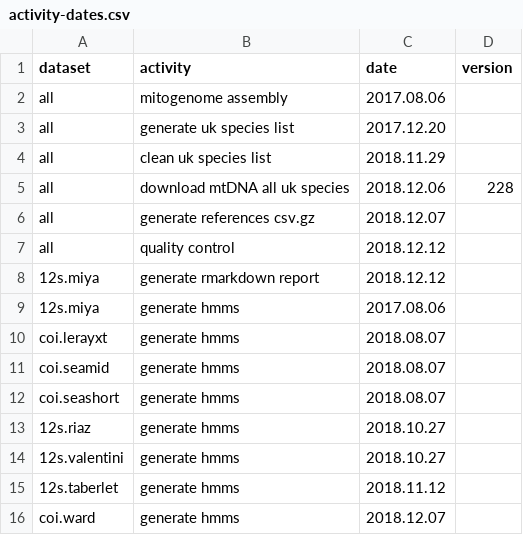
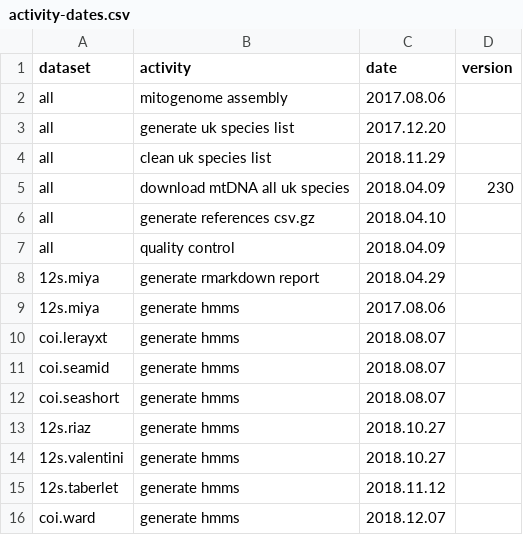
Before and after one commit to boopsboops/reference-libraries, a CSV file: references/activity-dates.csv, drawn as a sheet.

```diff
--- a/references/activity-dates.csv
+++ b/references/activity-dates.csv
@@ -4,6 +4,6 @@ all,generate uk species list,2017.12.20,
 all,clean uk species list,2018.11.29,
-all,download mtDNA all uk species,2018.12.06,228
-all,generate references csv.gz,2018.12.07,
-all,quality control,2018.12.12,
-12s.miya,generate rmarkdown report,2018.12.12,
+all,download mtDNA all uk species,2018.04.09,230
+all,generate references csv.gz,2018.04.10,
+all,quality control,2018.04.09,
+12s.miya,generate rmarkdown report,2018.04.29,
 12s.miya,generate hmms,2017.08.06,
```
Also changed, not shown: 2 other files.
